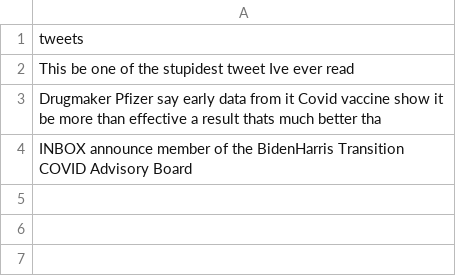
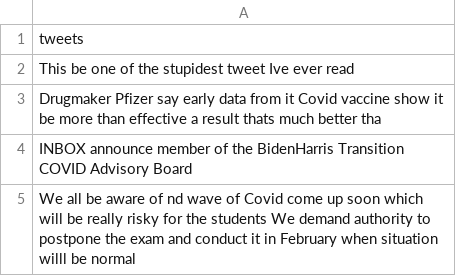
Before and after one commit to Zephyrs3/Sentiment_analysis, a CSV file: optweet.csv, drawn as a sheet; the diff names each change by its address in the sheet, - before the commit and + after, or states it on an @@ line.

Commit message:
Updated

```diff
--- a/optweet.csv
+++ b/optweet.csv
+row 5: We all be aware of nd wave of Covid come up soon which will be really risky for the students We demand authority to postpone the exam and conduct it in February when situation willl be normal
```
